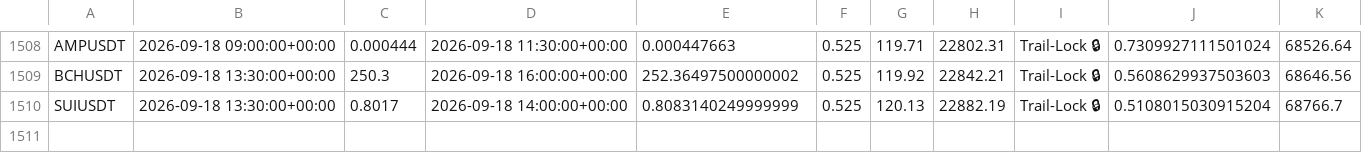
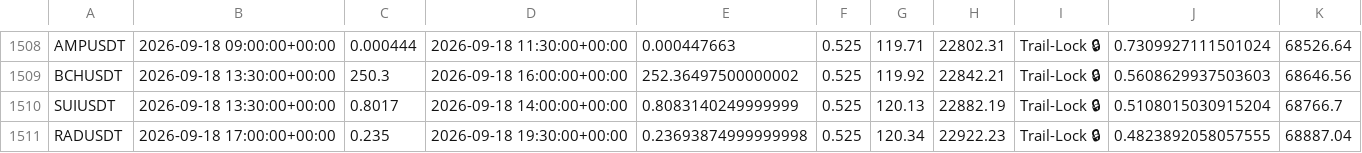
Before and after one commit to tlal1000666-ux/wurfect, a CSV file: trades_log.csv, drawn as a sheet; only a part is shown, gaps mark what is left out.

```diff
--- a/trades_log.csv
+++ b/trades_log.csv
@@ -1510 +1510,2 @@ BCHUSDT,2026-09-18 13:30:00+00:00,250.3,2026-09-18 16:00:00+00:00,252.3649750000
 SUIUSDT,2026-09-18 13:30:00+00:00,0.8017,2026-09-18 14:00:00+00:00,0.8083140249999999,0.525,120.13,22882.19,Trail-Lock 🔒,0.5108015030915204,68766.7
+RADUSDT,2026-09-18 17:00:00+00:00,0.235,2026-09-18 19:30:00+00:00,0.23693874999999998,0.525,120.34,22922.23,Trail-Lock 🔒,0.4823892058057555,68887.04
```
Also changed, not shown: shadow_trades_log.csv, 1 other file.
